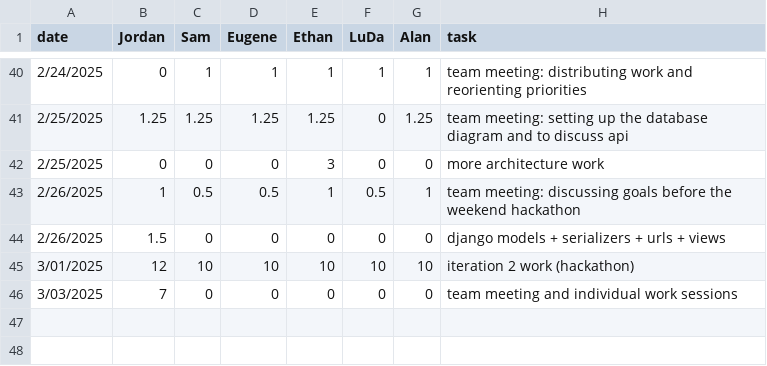
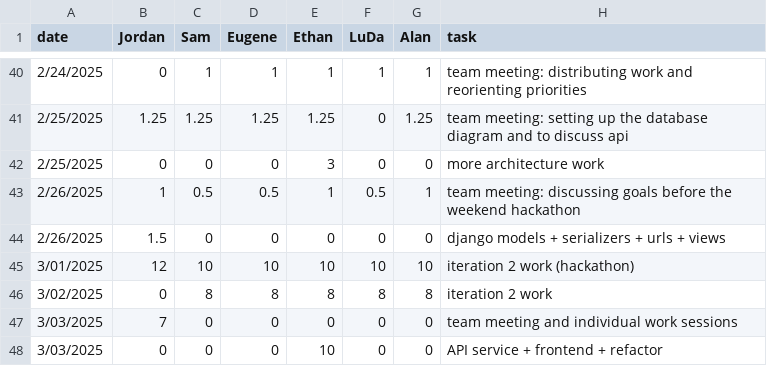
Before and after one commit to eugene-bosca/Pick-Pic-Project, a CSV file: timelog.csv, drawn as a sheet; only a part is shown, gaps mark what is left out.

Commit message:
Update timelog.csv

```diff
--- a/timelog.csv
+++ b/timelog.csv
@@ -45,2 +45,4 @@ date,Jordan,Sam,Eugene,Ethan,LuDa,Alan,task
 3/01/2025,12,10,10,10,10,10, iteration 2 work (hackathon)
+3/02/2025,0,8,8,8,8,8, iteration 2 work
 3/03/2025,7,0,0,0,0,0, team meeting and individual work sessions
+3/03/2025,0,0,0,10,0,0, API service + frontend + refactor
```
